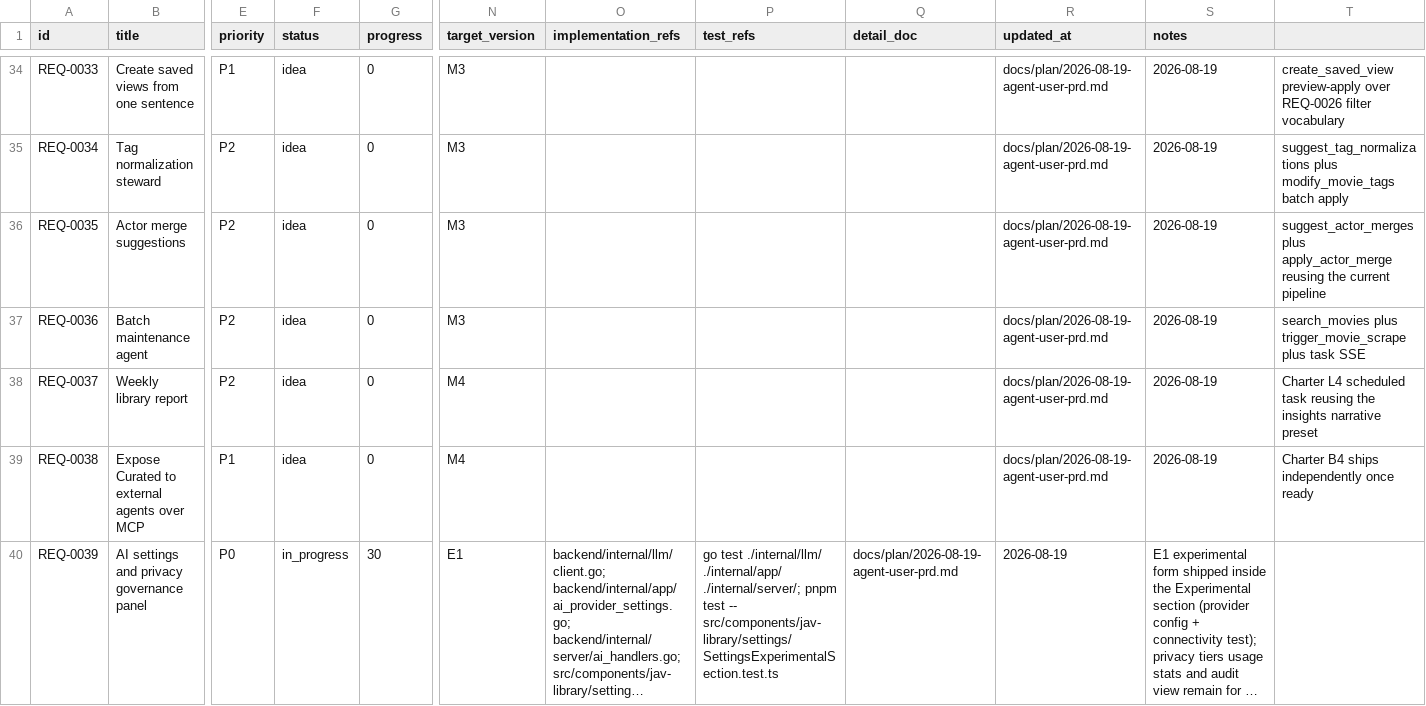
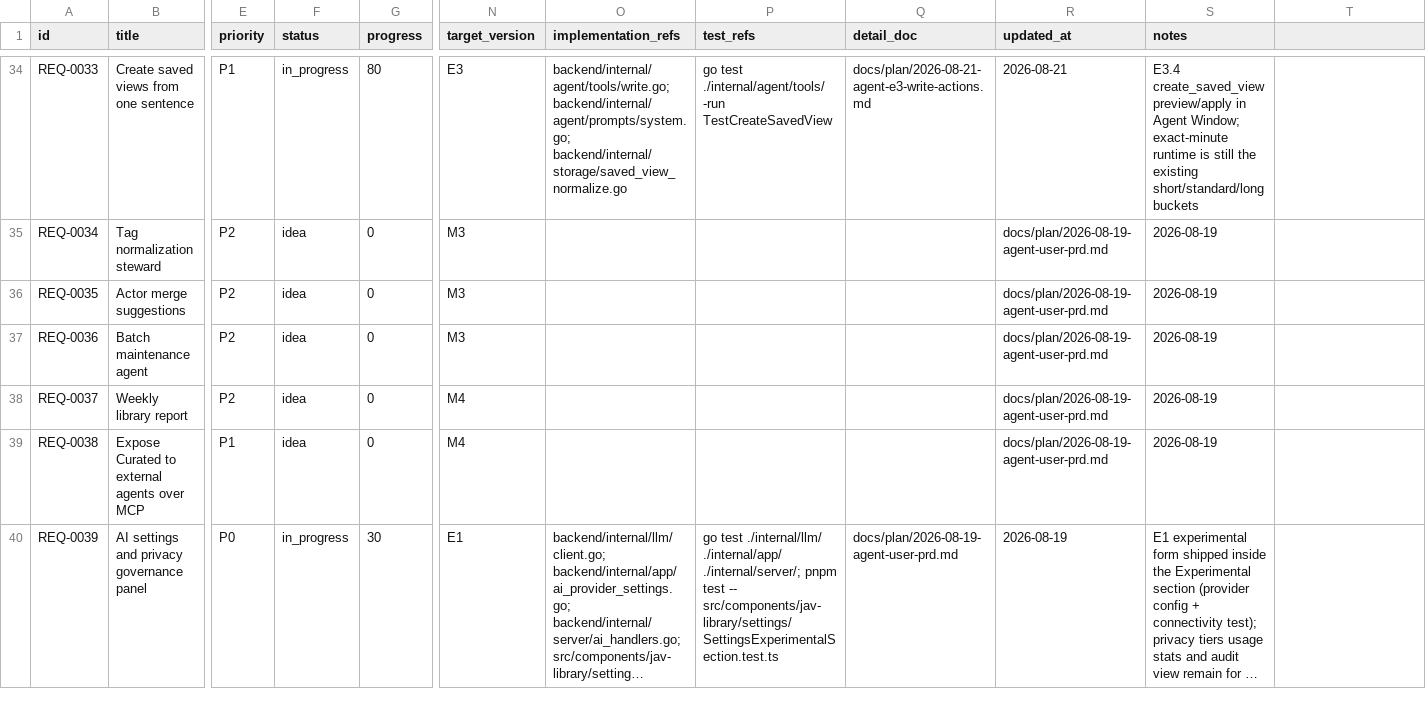
Before and after one commit to yepHiu/Curated, a CSV file: docs/prd/requirements.csv, drawn as a sheet; only a part is shown, gaps mark what is left out; long unchanged cells end in …; the diff covers the shown part only; the diff names each change by its address in the sheet, - before the commit and + after, or states it on an @@ line.

```diff
--- a/docs/prd/requirements.csv
+++ b/docs/prd/requirements.csv
-F34 (status): idea
+F34 (status): in_progress
-G34 (progress): 0
+G34 (progress): 80
-N34 (target_version): M3
+N34 (target_version): E3
-O34 (implementation_refs): (empty)
+O34 (implementation_refs): backend/internal/agent/tools/write.go; backend/internal/agent/prompts/system.go; backend/internal/storage/saved_view_normalize.go
-P34 (test_refs): (empty)
+P34 (test_refs): go test ./internal/agent/tools/ -run TestCreateSavedView
-Q34 (detail_doc): (empty)
+Q34 (detail_doc): docs/plan/2026-08-21-agent-e3-write-actions.md
-R34 (updated_at): docs/plan/2026-08-19-agent-user-prd.md
+R34 (updated_at): 2026-08-21
-S34 (notes): 2026-08-19
+S34 (notes): E3.4 create_saved_view preview/apply in Agent Window; exact-minute runtime is still the existing short/standard/long buckets
-T34: create_saved_view preview-apply over REQ-0026 filter vocabulary
+T34: (empty)
-T35: suggest_tag_normalizations plus modify_movie_tags batch apply
+T35: (empty)
-T36: suggest_actor_merges plus apply_actor_merge reusing the current pipeline
+T36: (empty)
-T37: search_movies plus trigger_movie_scrape plus task SSE
+T37: (empty)
-T38: Charter L4 scheduled task reusing the insights narrative preset
+T38: (empty)
-T39: Charter B4 ships independently once ready
+T39: (empty)
```
Also changed, not shown: 55 edited cells elsewhere in this file, 9 other files.
